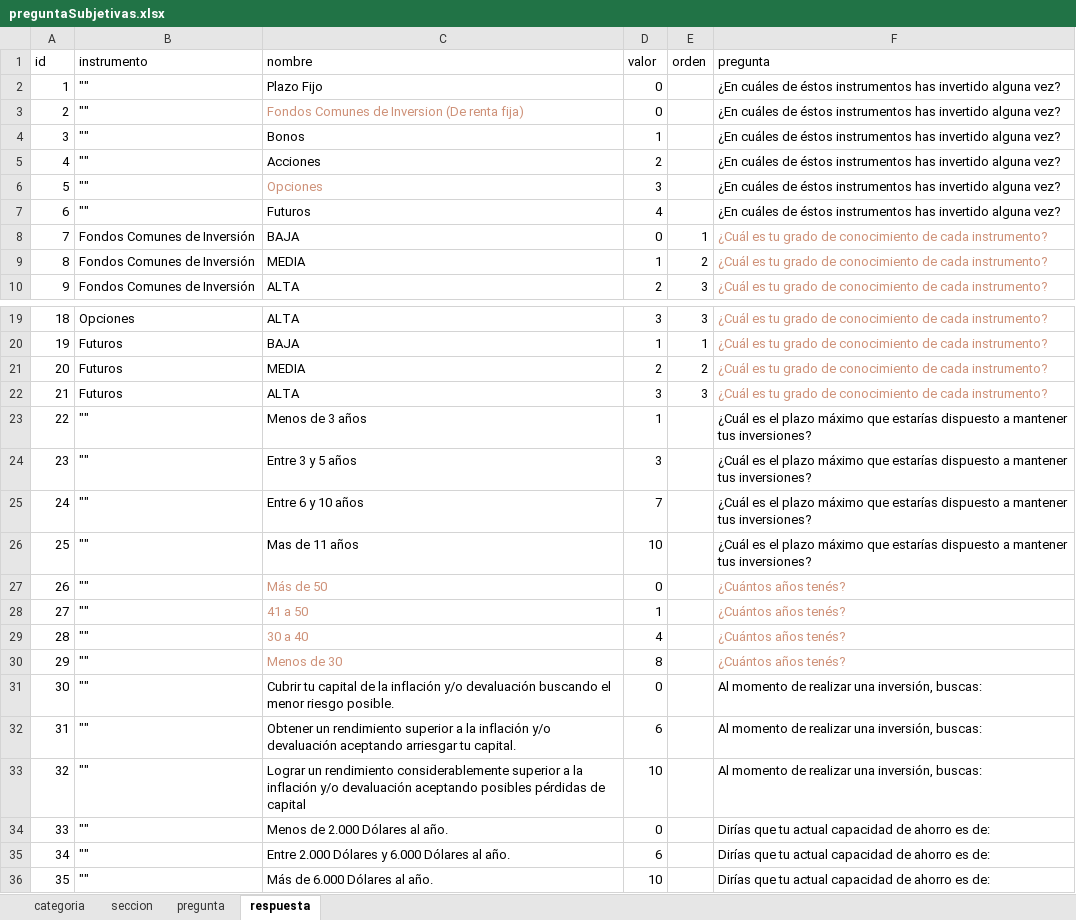
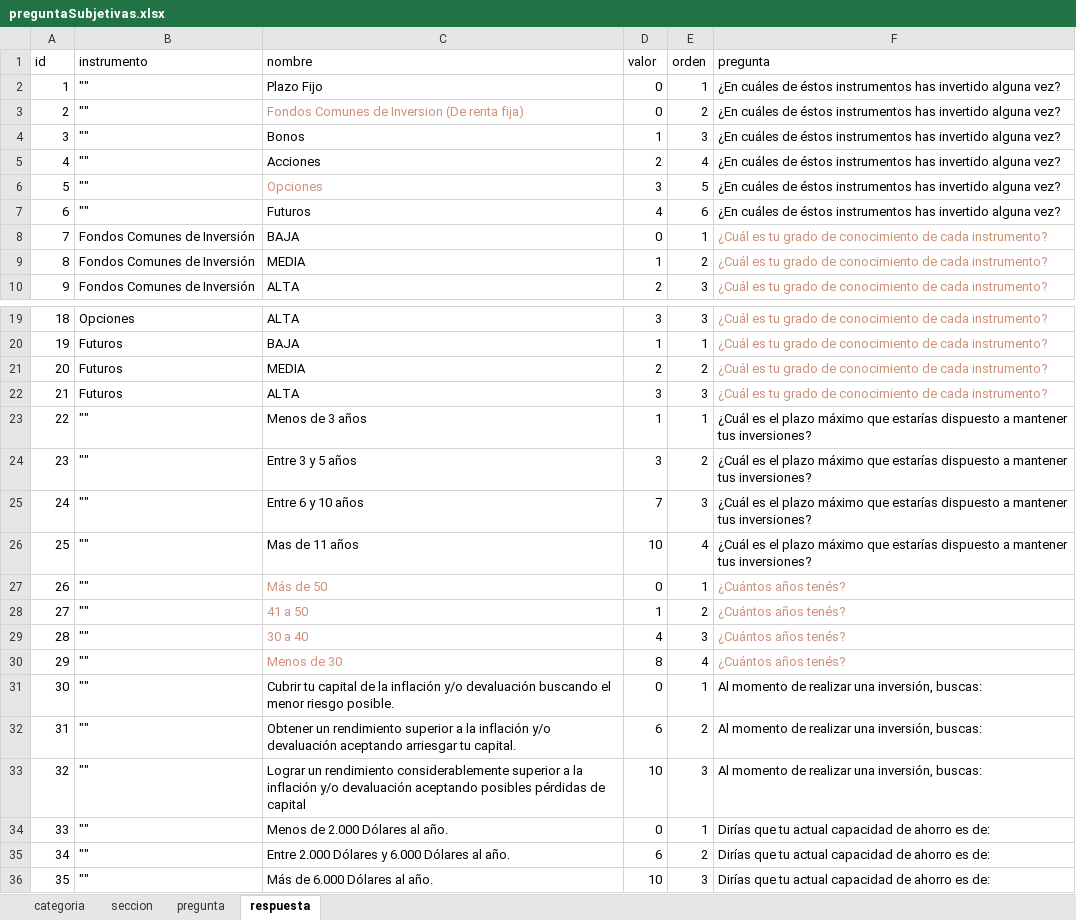
Before and after one commit to FernandoSullca/TPI-Front, an Excel workbook: src/assets/documents/preguntaSubjetivas.xlsx, sheet respuesta, drawn as a sheet; only a part is shown, gaps mark what is left out; values as stored, in another font and other column widths than the file's, no borders; the diff names each change by its address in the sheet, - before the commit and + after, or states it on an @@ line.

```diff
--- a/src/assets/documents/preguntaSubjetivas.xlsx (sheet respuesta)
+++ b/src/assets/documents/preguntaSubjetivas.xlsx (sheet respuesta)
-E2 (orden): (empty)
+E2 (orden): 1
-E3 (orden): (empty)
+E3 (orden): 2
-E4 (orden): (empty)
+E4 (orden): 3
-E5 (orden): (empty)
+E5 (orden): 4
-E6 (orden): (empty)
+E6 (orden): 5
-E7 (orden): (empty)
+E7 (orden): 6
-E23 (orden): (empty)
+E23 (orden): 1
-E24 (orden): (empty)
+E24 (orden): 2
-E25 (orden): (empty)
+E25 (orden): 3
-E26 (orden): (empty)
+E26 (orden): 4
-E27 (orden): (empty)
+E27 (orden): 1
-E28 (orden): (empty)
+E28 (orden): 2
-E29 (orden): (empty)
+E29 (orden): 3
-E30 (orden): (empty)
+E30 (orden): 4
-E31 (orden): (empty)
+E31 (orden): 1
-E32 (orden): (empty)
+E32 (orden): 2
-E33 (orden): (empty)
+E33 (orden): 3
-E34 (orden): (empty)
+E34 (orden): 1
-E35 (orden): (empty)
+E35 (orden): 2
-E36 (orden): (empty)
+E36 (orden): 3
```
Also changed, not shown: sheet categoria, src/assets/documents/preguntaObjetivasArriesgada.xlsx, src/assets/documents/preguntaObjetivasModerado.xlsx.
